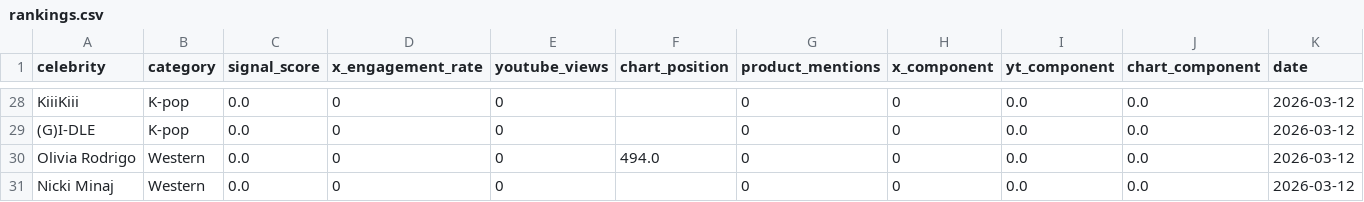
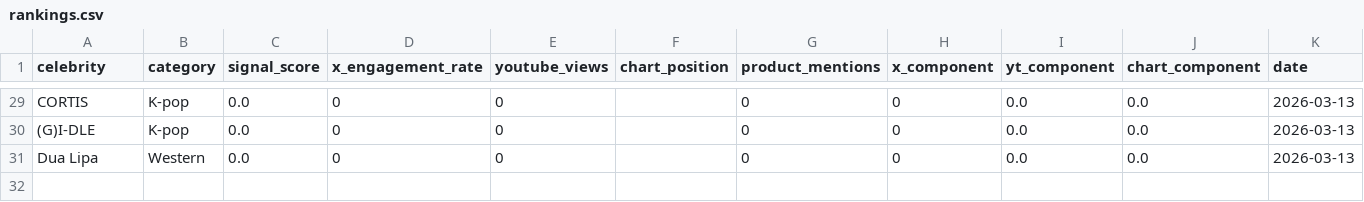
Before and after one commit to helloemzy/fandom-tracker, a CSV file: data/rankings.csv, drawn as a sheet; only a part is shown, gaps mark what is left out; removed rows and columns are numbered as before the commit, all else as after; the diff covers the shown part only; the diff names each change by its address in the sheet, - before the commit and + after, or states it on an @@ line.

```diff
--- a/data/rankings.csv
+++ b/data/rankings.csv
-A29 (celebrity): KiiiKiii
+A29 (celebrity): CORTIS
-K29:K30 (date): 2026-03-12
+K29:K30 (date): 2026-03-13
-row 30: Olivia Rodrigo | Western | 0.0 | 0 | 0 | 494.0 | 0 | 0 | 0.0 | 0.0 | 2026-03-12
-A31 (celebrity): Nicki Minaj
+A31 (celebrity): Dua Lipa
-K31 (date): 2026-03-12
+K31 (date): 2026-03-13
```
Also changed, not shown: 6 added rows, 5 removed rows and 63 edited cells elsewhere in this file, data/youtube_data.csv.
